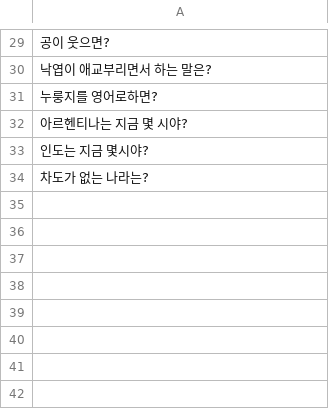
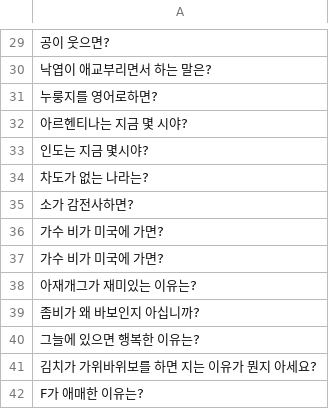
Before and after one commit to AZ-GAG/AZ-GAG-dataset, a CSV file: question.csv, drawn as a sheet; only a part is shown, gaps mark what is left out.

```diff
--- a/question.csv
+++ b/question.csv
@@ -34 +34,9 @@
 차도가 없는 나라는?
+소가 감전사하면?
+가수 비가 미국에 가면?
+가수 비가 미국에 가면?
+아재개그가 재미있는 이유는?
+좀비가 왜 바보인지 아십니까?
+그늘에 있으면 행복한 이유는?
+김치가 가위바위보를 하면 지는 이유가 뭔지 아세요?
+F가 애매한 이유는?
```
Also changed, not shown: answer.csv.
